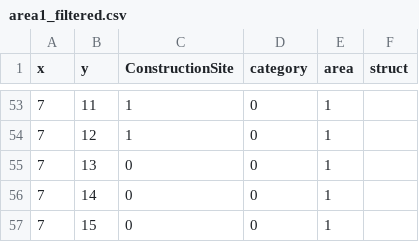
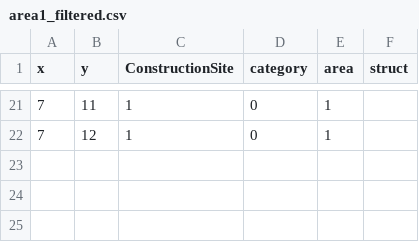
Before and after one commit to henryjoon/codyssey_team_projects, a CSV file: js/area1_filtered.csv, drawn as a sheet; only a part is shown, gaps mark what is left out; the diff covers the shown part only.

```diff
--- a/js/area1_filtered.csv
+++ b/js/area1_filtered.csv
@@ -54,4 +22 @@ x,y,ConstructionSite,category,area,struct
 7,12,1,0,1,
-7,13,0,0,1,
-7,14,0,0,1,
-7,15,0,0,1,
```
Also changed, not shown: 32 removed rows elsewhere in this file, 7 other files.
